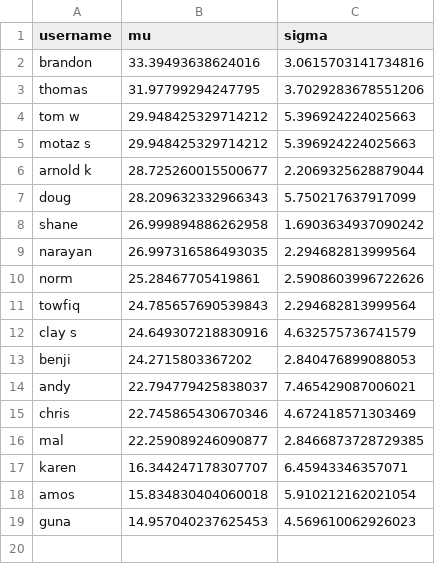
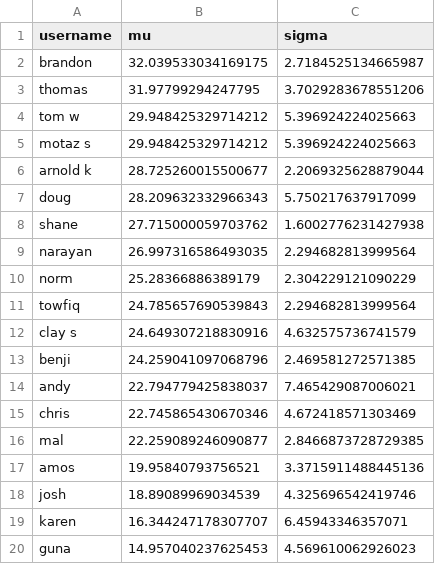
Before and after one commit to nutratech/pong_ratings, a CSV file: pong/data/ratings_doubles.csv, drawn as a sheet.

```diff
--- a/pong/data/ratings_doubles.csv
+++ b/pong/data/ratings_doubles.csv
@@ -1,3 +1,3 @@
 username,mu,sigma
-brandon,33.39493638624016,3.0615703141734816
+brandon,32.039533034169175,2.7184525134665987
 thomas,31.97799294247795,3.7029283678551206
@@ -7,8 +7,8 @@ arnold k,28.725260015500677,2.2069325628879044
 doug,28.209632332966343,5.750217637917099
-shane,26.999894886262958,1.6903634937090242
+shane,27.715000059703762,1.6002776231427938
 narayan,26.997316586493035,2.294682813999564
-norm,25.28467705419861,2.5908603996722626
+norm,25.28366886389179,2.304229121090229
 towfiq,24.785657690539843,2.294682813999564
 clay s,24.649307218830916,4.632575736741579
-benji,24.2715803367202,2.840476899088053
+benji,24.259041097068796,2.469581272571385
 andy,22.794779425838037,7.465429087006021
@@ -16,4 +16,5 @@ chris,22.745865430670346,4.672418571303469
 mal,22.259089246090877,2.8466873728729385
+amos,19.95840793756521,3.3715911488445136
+josh,18.89089969034539,4.325696542419746
 karen,16.344247178307707,6.45943346357071
-amos,15.834830404060018,5.910212162021054
 guna,14.957040237625453,4.569610062926023
```
Also changed, not shown: pong/data/games_doubles.csv, pong/data/games_singles.csv, 1 other file.
